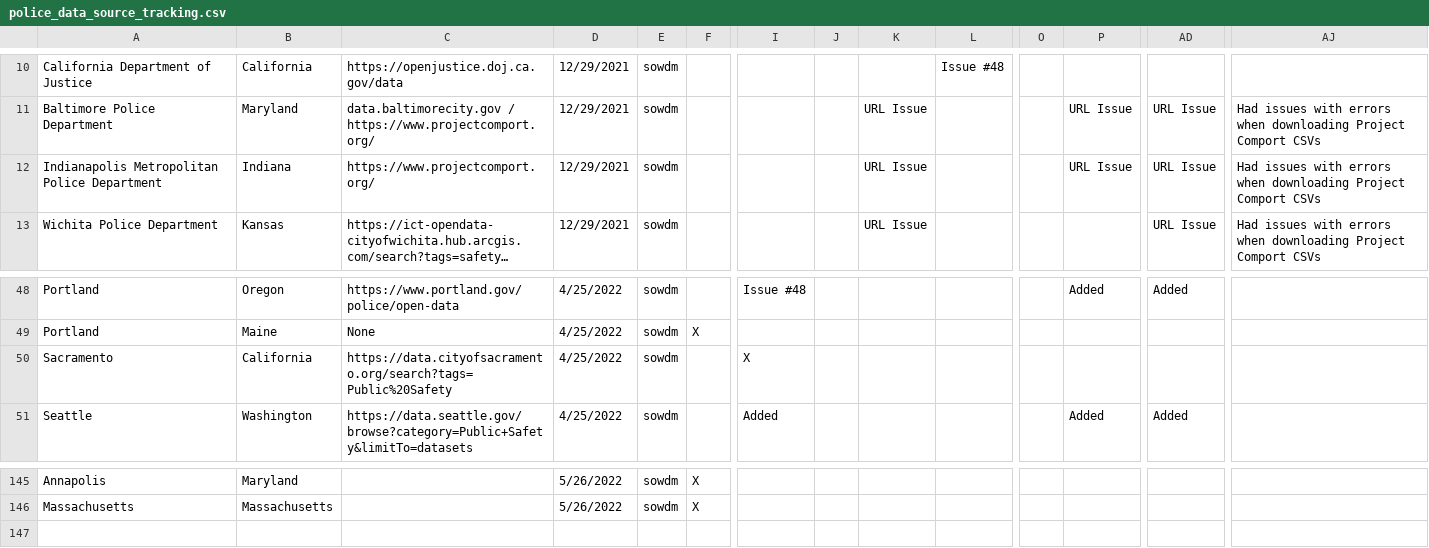
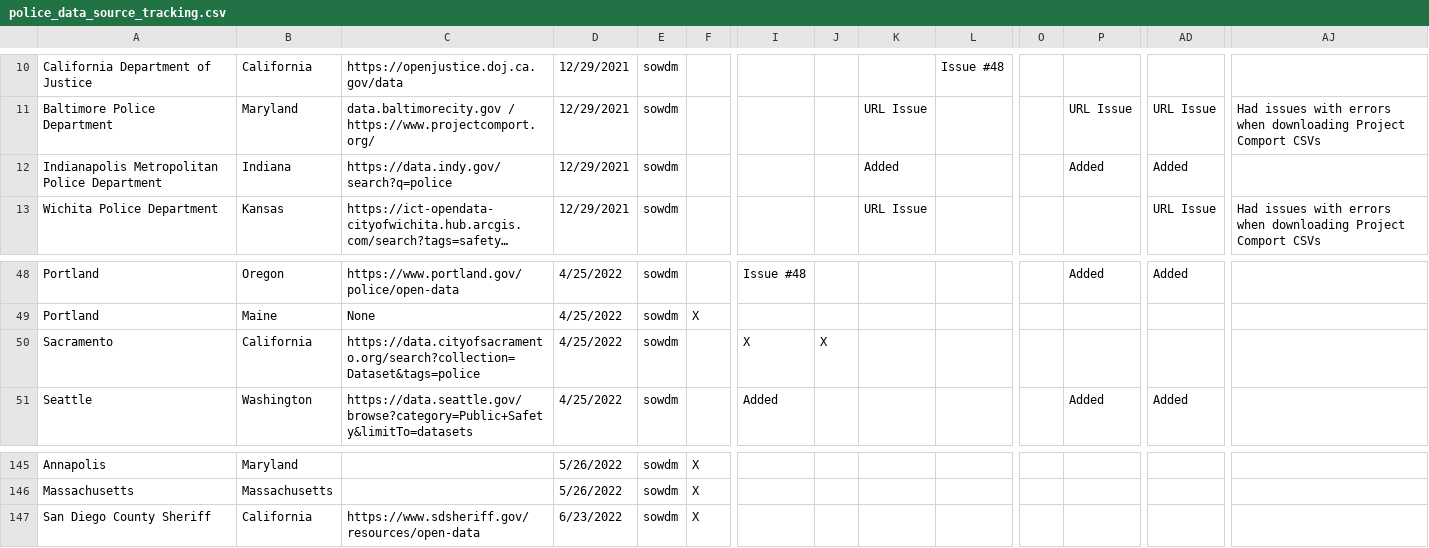
Before and after one commit to openpolicedata/opd-data, a CSV file: police_data_source_tracking.csv, drawn as a sheet; only a part is shown, gaps mark what is left out; long unchanged cells end in …; rows hold the shown columns only; the diff names each change by its address in the sheet, - before the commit and + after, or states it on an @@ line.

```diff
--- a/police_data_source_tracking.csv
+++ b/police_data_source_tracking.csv
-C12: https://www.projectcomport.org/
+C12: https://data.indy.gov/search?q=police
-K12: URL Issue
+K12: Added
-P12: URL Issue
+P12: Added
-AD12: URL Issue
+AD12: Added
-AJ12: Had issues with errors when downloading Project Comport CSVs
+AJ12: (empty)
-C50: https://data.cityofsacramento.org/search?tags=Public%20Safety
+C50: https://data.cityofsacramento.org/search?collection=Dataset&tags=police
-J50: (empty)
+J50: X
+row 147: San Diego County Sheriff | California | https://www.sdsheriff.gov/resources/open-data | 6/23/2022 | sowdm | X
```
Also changed, not shown: opd_source_table.csv.
